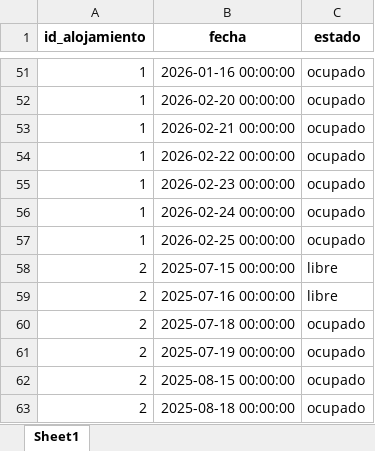
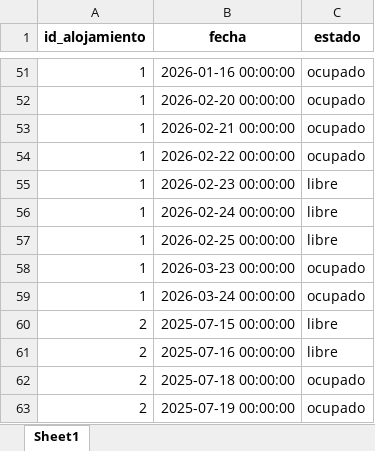
Before and after one commit to juangra2/AlojaBot, an Excel workbook: data/calendario.xlsx, sheet Sheet1, drawn as a sheet; only a part is shown, gaps mark what is left out; the shorter side is filled out with more unchanged rows; values as stored, in another font and other column widths than the file's, no borders; addresses are those after the commit; the diff names each change by its address in the sheet, - before the commit and + after, or states it on an @@ line.

```diff
--- a/data/calendario.xlsx (sheet Sheet1)
+++ b/data/calendario.xlsx (sheet Sheet1)
-C55 (estado): ocupado
+C55 (estado): libre
+row 56: 1 | 2026-02-24 00:00:00 | libre
+row 57: 1 | 2026-02-25 00:00:00 | libre
-B58 (fecha): 2026-02-24 00:00:00
+B58 (fecha): 2026-03-23 00:00:00
-B59 (fecha): 2026-02-25 00:00:00
+B59 (fecha): 2026-03-24 00:00:00
```
Also changed, not shown: data/reservas.xlsx, 5 other files.
